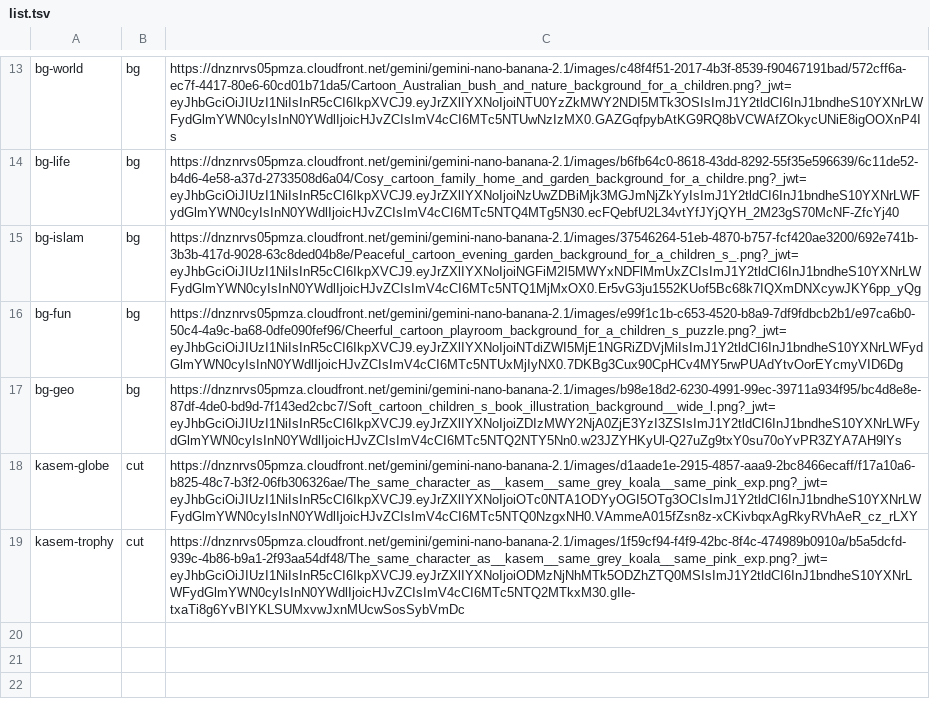
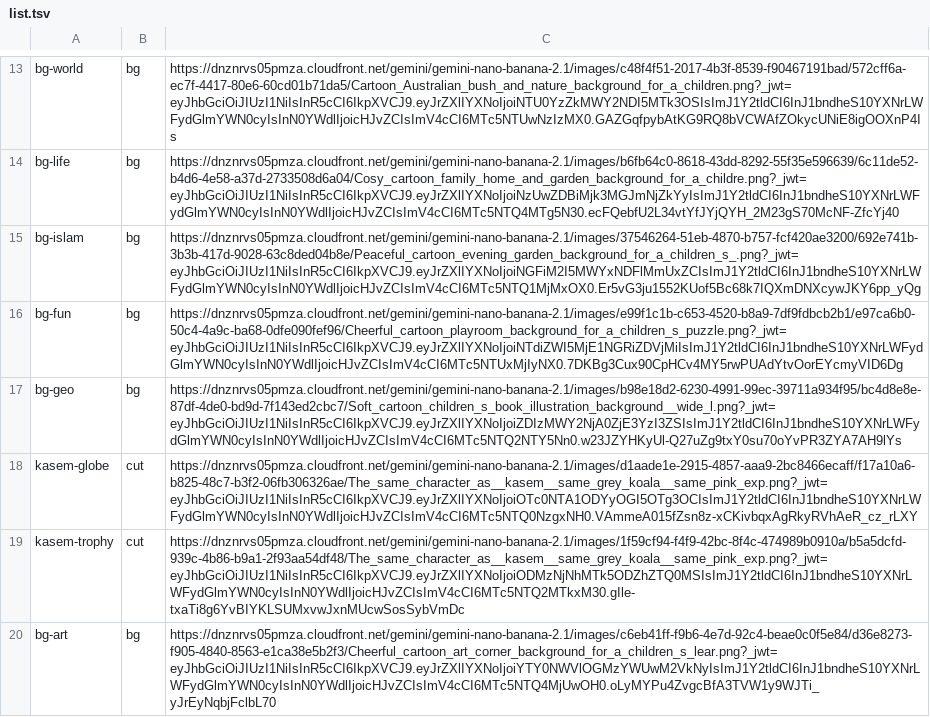
Before and after one commit to adnan-salah/kids-islamic-app, a TSV file: img/art/list.tsv, drawn as a sheet; only a part is shown, gaps mark what is left out.

```diff
--- a/img/art/list.tsv
+++ b/img/art/list.tsv
@@ -19 +19,2 @@ kasem-globe	cut	https://dnznrvs05pmza.cloudfront.net/gemini/gemini-nano-banana-2
 kasem-trophy	cut	https://dnznrvs05pmza.cloudfront.net/gemini/gemini-nano-banana-2.1/images/1f59cf94-f4f9-42bc-8f4c-474989b0910a/b5a5dcfd-939c-4b86-b9a1-2f93aa54df48/The_same_character_as__kasem__same_grey_koala__same_pink_exp.png?_jwt=eyJhbGciOiJIUzI1NiIsInR5cCI6IkpXVCJ9.eyJrZXlIYXNoIjoiODMzNjNhMTk5ODZhZTQ0MSIsImJ1Y2tldCI6InJ1bndheS10YXNrLWFydGlmYWN0cyIsInN0YWdlIjoicHJvZCIsImV4cCI6MTc5NTQ2MTkxM30.gIle-txaTi8g6YvBIYKLSUMxvwJxnMUcwSosSybVmDc
+bg-art	bg	https://dnznrvs05pmza.cloudfront.net/gemini/gemini-nano-banana-2.1/images/c6eb41ff-f9b6-4e7d-92c4-beae0c0f5e84/d36e8273-f905-4840-8563-e1ca38e5b2f3/Cheerful_cartoon_art_corner_background_for_a_children_s_lear.png?_jwt=eyJhbGciOiJIUzI1NiIsInR5cCI6IkpXVCJ9.eyJrZXlIYXNoIjoiYTY0NWVlOGMzYWUwM2VkNyIsImJ1Y2tldCI6InJ1bndheS10YXNrLWFydGlmYWN0cyIsInN0YWdlIjoicHJvZCIsImV4cCI6MTc5NTQ4MjUwOH0.oLyMYPu4ZvgcBfA3TVW1y9WJTi_yJrEyNqbjFclbL70
```
Also changed, not shown: 7 other files.
